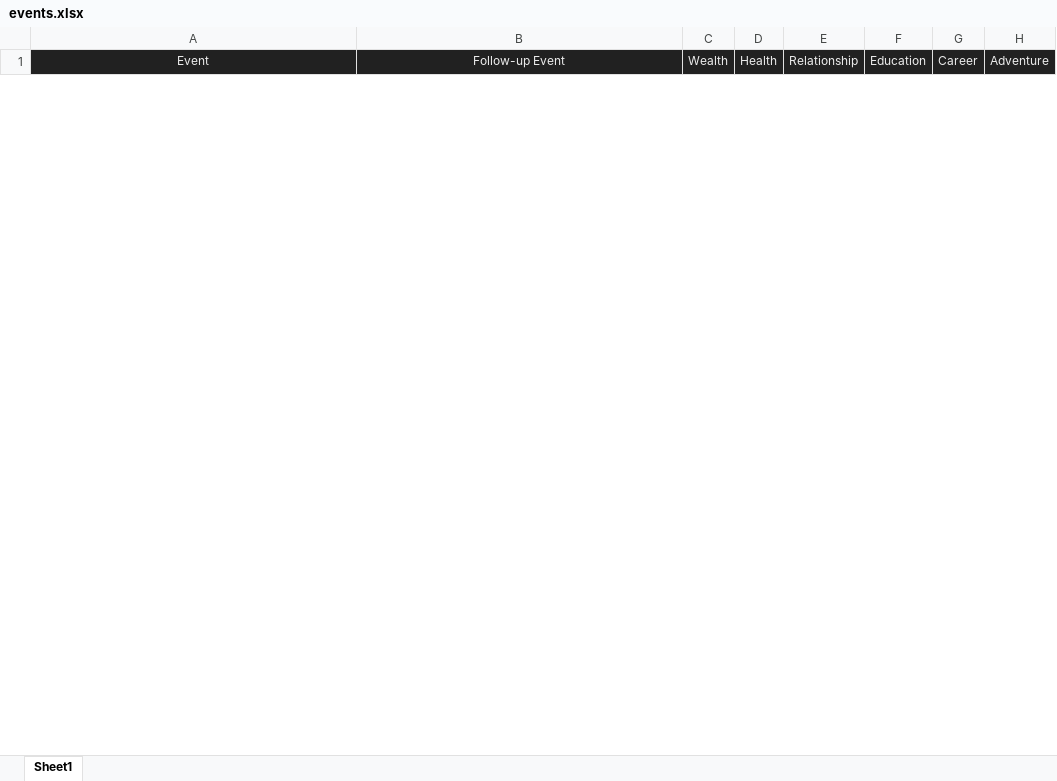
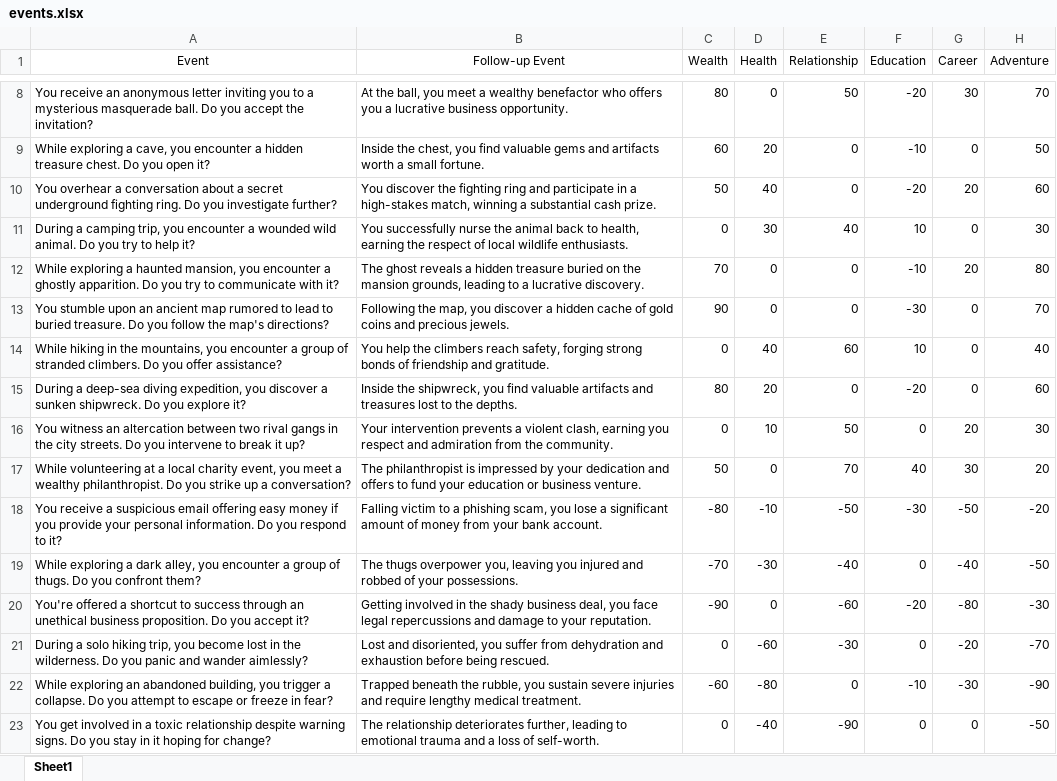
Before and after one commit to jessicayangg01/LyfeCraft, an Excel workbook: assets/events.xlsx, sheet Sheet1, drawn as a sheet; only a part is shown, gaps mark what is left out; values as stored, in another font and other column widths than the file's, no borders; the diff covers the shown part only; the diff names each change by its address in the sheet, - before the commit and + after, or states it on an @@ line.

Commit message:
added events and follow up events. as well as updated stats bars

```diff
--- a/assets/events.xlsx (sheet Sheet1)
+++ b/assets/events.xlsx (sheet Sheet1)
@@ A1:H1 fill: #212121 → none, text colour: #ECECEC → black @@
+row 8: You receive an anonymous letter inviting you to a mysterious masquerade ball. Do you accept the invitation? | At the ball, you meet a wealthy benefactor who offers you a lucrative business opportunity. | 80 | 0 | 50 | -20 | 30 | 70
+row 9: While exploring a cave, you encounter a hidden treasure chest. Do you open it? | Inside the chest, you find valuable gems and artifacts worth a small fortune. | 60 | 20 | 0 | -10 | 0 | 50
+row 10: You overhear a conversation about a secret underground fighting ring. Do you investigate further? | You discover the fighting ring and participate in a high-stakes match, winning a substantial cash prize. | 50 | 40 | 0 | -20 | 20 | 60
+row 11: During a camping trip, you encounter a wounded wild animal. Do you try to help it? | You successfully nurse the animal back to health, earning the respect of local wildlife enthusiasts. | 0 | 30 | 40 | 10 | 0 | 30
+row 12: While exploring a haunted mansion, you encounter a ghostly apparition. Do you try to communicate with it? | The ghost reveals a hidden treasure buried on the mansion grounds, leading to a lucrative discovery. | 70 | 0 | 0 | -10 | 20 | 80
+row 13: You stumble upon an ancient map rumored to lead to buried treasure. Do you follow the map's directions? | Following the map, you discover a hidden cache of gold coins and precious jewels. | 90 | 0 | 0 | -30 | 0 | 70
+row 14: While hiking in the mountains, you encounter a group of stranded climbers. Do you offer assistance? | You help the climbers reach safety, forging strong bonds of friendship and gratitude. | 0 | 40 | 60 | 10 | 0 | 40
+row 15: During a deep-sea diving expedition, you discover a sunken shipwreck. Do you explore it? | Inside the shipwreck, you find valuable artifacts and treasures lost to the depths. | 80 | 20 | 0 | -20 | 0 | 60
+row 16: You witness an altercation between two rival gangs in the city streets. Do you intervene to break it up? | Your intervention prevents a violent clash, earning you respect and admiration from the community. | 0 | 10 | 50 | 0 | 20 | 30
+row 17: While volunteering at a local charity event, you meet a wealthy philanthropist. Do you strike up a conversation? | The philanthropist is impressed by your dedication and offers to fund your education or business venture. | 50 | 0 | 70 | 40 | 30 | 20
+row 18: You receive a suspicious email offering easy money if you provide your personal information. Do you respond to it? | Falling victim to a phishing scam, you lose a significant amount of money from your bank account. | -80 | -10 | -50 | -30 | -50 | -20
+row 19: While exploring a dark alley, you encounter a group of thugs. Do you confront them? | The thugs overpower you, leaving you injured and robbed of your possessions. | -70 | -30 | -40 | 0 | -40 | -50
+row 20: You're offered a shortcut to success through an unethical business proposition. Do you accept it? | Getting involved in the shady business deal, you face legal repercussions and damage to your reputation. | -90 | 0 | -60 | -20 | -80 | -30
+row 21: During a solo hiking trip, you become lost in the wilderness. Do you panic and wander aimlessly? | Lost and disoriented, you suffer from dehydration and exhaustion before being rescued. | 0 | -60 | -30 | 0 | -20 | -70
+row 22: While exploring an abandoned building, you trigger a collapse. Do you attempt to escape or freeze in fear? | Trapped beneath the rubble, you sustain severe injuries and require lengthy medical treatment. | -60 | -80 | 0 | -10 | -30 | -90
+row 23: You get involved in a toxic relationship despite warning signs. Do you stay in it hoping for change? | The relationship deteriorates further, leading to emotional trauma and a loss of self-worth. | 0 | -40 | -90 | 0 | 0 | -50
```
Also changed, not shown: 10 added rows and 10 removed rows elsewhere in this sheet, 7 other files.
